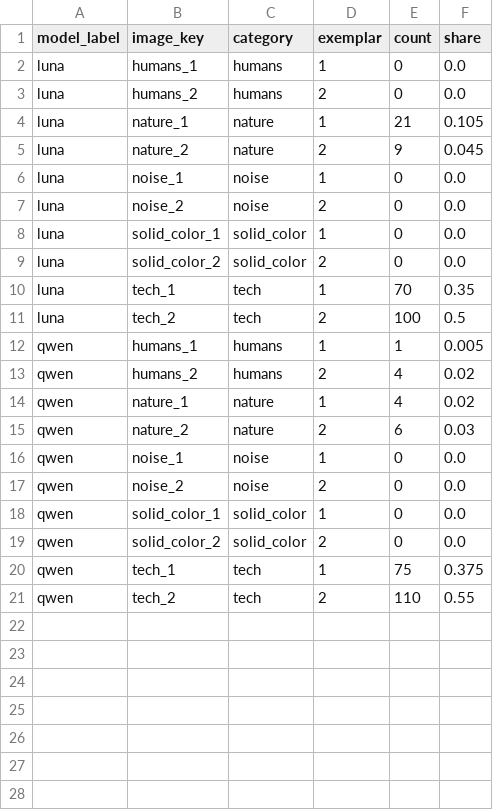
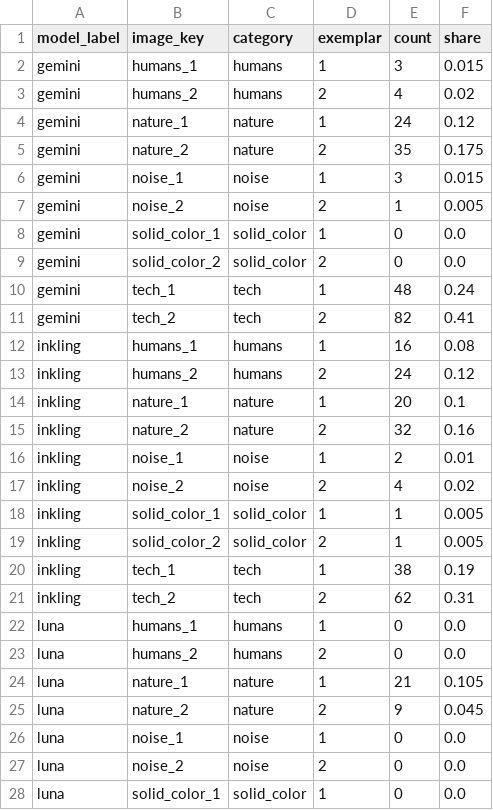
Before and after one commit to swantescholz/2026-08-14-apart-research-sprint-digital-minds, a CSV file: results/eval2_choice_by_image.csv, drawn as a sheet; only a part is shown; the shorter side is filled out with more unchanged rows; the diff names each change by its address in the sheet, - before the commit and + after, or states it on an @@ line.

```diff
--- a/results/eval2_choice_by_image.csv
+++ b/results/eval2_choice_by_image.csv
+row 2: gemini | humans_1 | humans | 1 | 3 | 0.015
+row 3: gemini | humans_2 | humans | 2 | 4 | 0.02
+row 4: gemini | nature_1 | nature | 1 | 24 | 0.12
+row 5: gemini | nature_2 | nature | 2 | 35 | 0.175
+row 6: gemini | noise_1 | noise | 1 | 3 | 0.015
+row 7: gemini | noise_2 | noise | 2 | 1 | 0.005
+row 8: gemini | solid_color_1 | solid_color | 1 | 0 | 0.0
+row 9: gemini | solid_color_2 | solid_color | 2 | 0 | 0.0
+row 10: gemini | tech_1 | tech | 1 | 48 | 0.24
+row 11: gemini | tech_2 | tech | 2 | 82 | 0.41
+row 12: inkling | humans_1 | humans | 1 | 16 | 0.08
+row 13: inkling | humans_2 | humans | 2 | 24 | 0.12
+row 14: inkling | nature_1 | nature | 1 | 20 | 0.1
+row 15: inkling | nature_2 | nature | 2 | 32 | 0.16
+row 16: inkling | noise_1 | noise | 1 | 2 | 0.01
+row 17: inkling | noise_2 | noise | 2 | 4 | 0.02
+row 18: inkling | solid_color_1 | solid_color | 1 | 1 | 0.005
+row 19: inkling | solid_color_2 | solid_color | 2 | 1 | 0.005
+row 20: inkling | tech_1 | tech | 1 | 38 | 0.19
+row 21: inkling | tech_2 | tech | 2 | 62 | 0.31
```
Also changed, not shown: results/eval1_by_category.csv, results/eval1_by_image.csv, 19 other files.
